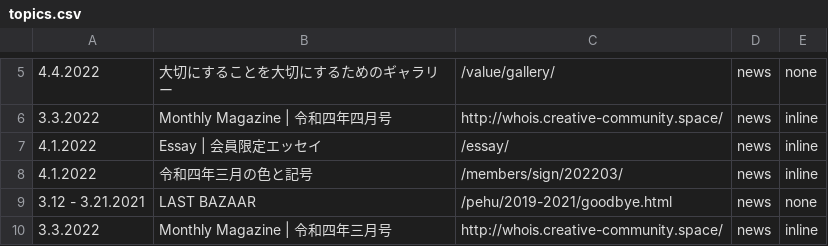
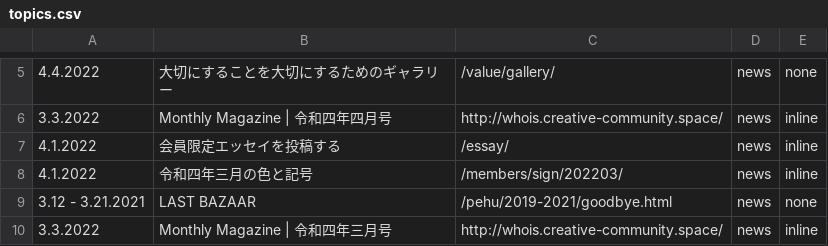
Before and after one commit to creative-community-pehu/index, a CSV file: ver/topics.csv, drawn as a sheet; only a part is shown, gaps mark what is left out.

Commit message:
Update topics.csv

```diff
--- a/ver/topics.csv
+++ b/ver/topics.csv
@@ -6,3 +6,3 @@
 3.3.2022 ,"Monthly Magazine | 令和四年四月号","http://whois.creative-community.space/",news,inline
-4.1.2022 ,"Essay | 会員限定エッセイ","/essay/",news,inline
+4.1.2022 ,"会員限定エッセイを投稿する","/essay/",news,inline
 4.1.2022 ,"令和四年三月の色と記号","/members/sign/202203/",news,inline
```
